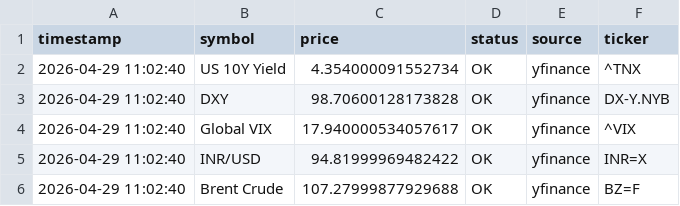
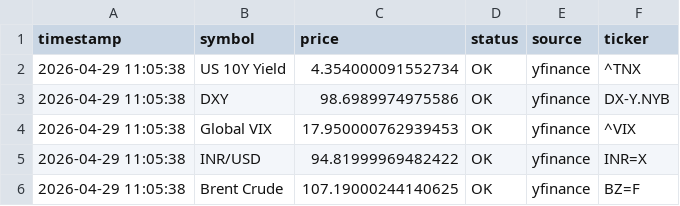
Before and after one commit to abhiarjun231-netizen/Engine-A-Dashboard, a CSV file: data/global_prices.csv, drawn as a sheet.

```diff
--- a/data/global_prices.csv
+++ b/data/global_prices.csv
@@ -1,6 +1,6 @@
 timestamp,symbol,price,status,source,ticker
-2026-04-29 11:02:40,US 10Y Yield,4.354000091552734,OK,yfinance,^TNX
-2026-04-29 11:02:40,DXY,98.70600128173828,OK,yfinance,DX-Y.NYB
-2026-04-29 11:02:40,Global VIX,17.940000534057617,OK,yfinance,^VIX
-2026-04-29 11:02:40,INR/USD,94.81999969482422,OK,yfinance,INR=X
-2026-04-29 11:02:40,Brent Crude,107.27999877929688,OK,yfinance,BZ=F
+2026-04-29 11:05:38,US 10Y Yield,4.354000091552734,OK,yfinance,^TNX
+2026-04-29 11:05:38,DXY,98.6989974975586,OK,yfinance,DX-Y.NYB
+2026-04-29 11:05:38,Global VIX,17.950000762939453,OK,yfinance,^VIX
+2026-04-29 11:05:38,INR/USD,94.81999969482422,OK,yfinance,INR=X
+2026-04-29 11:05:38,Brent Crude,107.19000244140625,OK,yfinance,BZ=F
```
Also changed, not shown: data/engine_a_score.csv, data/engine_b_prices.csv, 2 other files.
